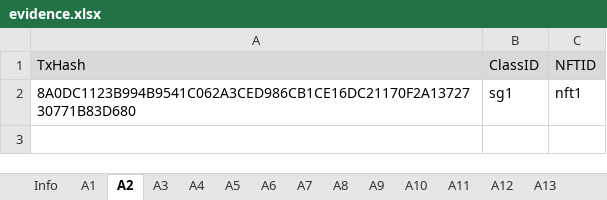
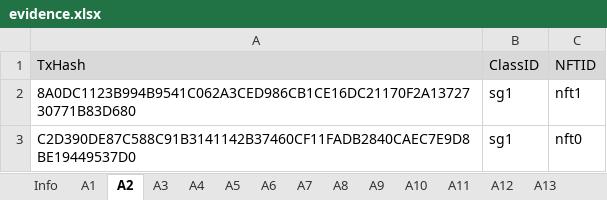
Before and after one commit to game-of-nfts/gon-evidence, an Excel workbook: stguller2/evidence.xlsx, sheet A2, drawn as a sheet; values as stored, in another font and other column widths than the file's, no borders; the diff names each change by its address in the sheet, - before the commit and + after, or states it on an @@ line.

```diff
--- a/stguller2/evidence.xlsx (sheet A2)
+++ b/stguller2/evidence.xlsx (sheet A2)
+row 3: C2D390DE87C588C91B3141142B37460CF11FADB2840CAEC7E9D8BE19449537D0 | sg1 | nft0
```
Also changed, not shown: sheet A20, sheet A19, sheet A6, sheet A16, sheet A15, sheet A1, 4 more sheets.
